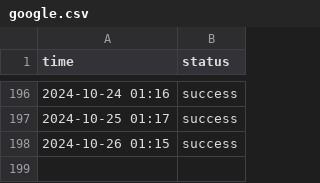
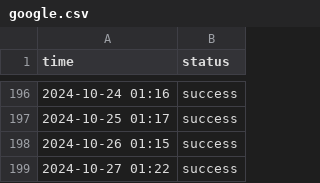
Before and after one commit to cupxftaecvt/statusbase-nuxt, a CSV file: content/logs/google.csv, drawn as a sheet; only a part is shown, gaps mark what is left out; the diff names each change by its address in the sheet, - before the commit and + after, or states it on an @@ line.

```diff
--- a/content/logs/google.csv
+++ b/content/logs/google.csv
+row 199: 2024-10-27 01:22 | success
```
Also changed, not shown: content/logs/hn.csv, content/logs/worldclock.csv.
